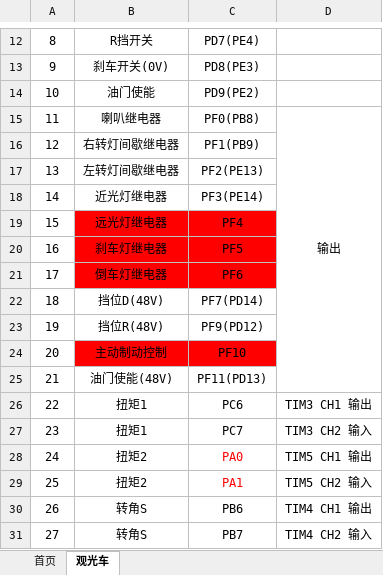
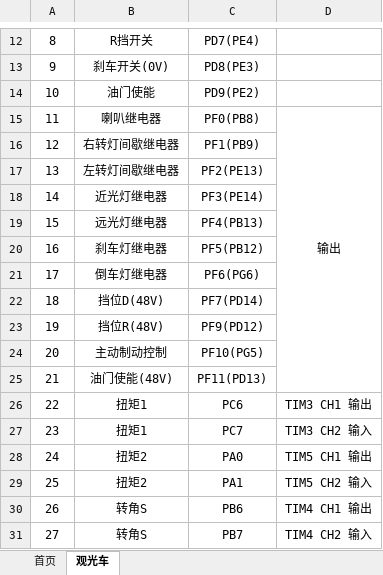
Before and after one commit to bobo8909/TV, an Excel workbook: FILES/TV_GPIO配置.xlsx, sheet 观光车, drawn as a sheet; only a part is shown, gaps mark what is left out; values as stored, in another font and other column widths than the file's, no borders; the diff names each change by its address in the sheet, - before the commit and + after, or states it on an @@ line.

```diff
--- a/FILES/TV_GPIO配置.xlsx (sheet 观光车)
+++ b/FILES/TV_GPIO配置.xlsx (sheet 观光车)
-B19:C21 fill: #FF0000
+B19:C21 fill: none
-C19: PF4
+C19: PF4(PB13)
-C20: PF5
+C20: PF5(PB12)
-C21: PF6
+C21: PF6(PG6)
-B24:C24 fill: #FF0000
+B24:C24 fill: none
-C24: PF10
+C24: PF10(PG5)
-C28:C29 text colour: #FF0000
+C28:C29 text colour: black
```
Also changed, not shown: 16 other files.
